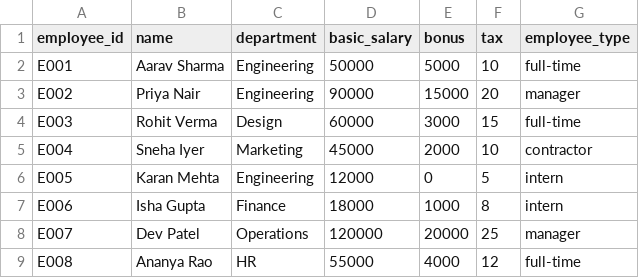
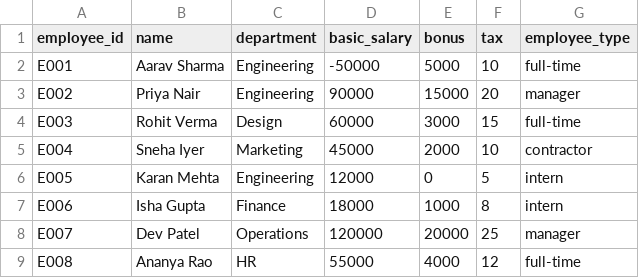
Before and after one commit to Khushi-Rajput77/Employee_payroll_processing_system, a CSV file: sampleEmployees.csv, drawn as a sheet.

```diff
--- a/sampleEmployees.csv
+++ b/sampleEmployees.csv
@@ -1,3 +1,3 @@
 employee_id,name,department,basic_salary,bonus,tax,employee_type
-E001,Aarav Sharma,Engineering,50000,5000,10,full-time
+E001,Aarav Sharma,Engineering,-50000,5000,10,full-time
 E002,Priya Nair,Engineering,90000,15000,20,manager
```
Also changed, not shown: 2 other files.
